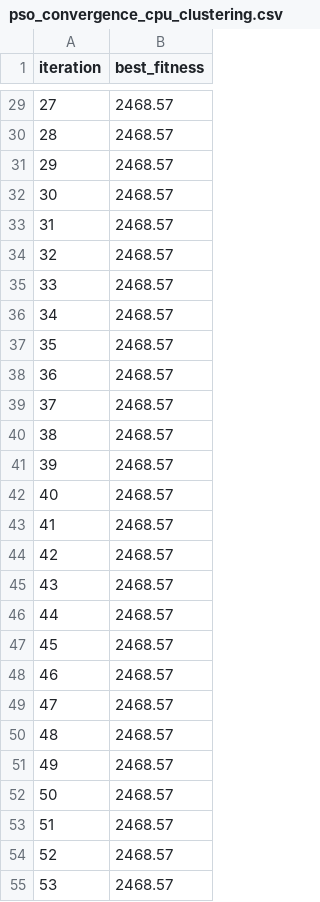
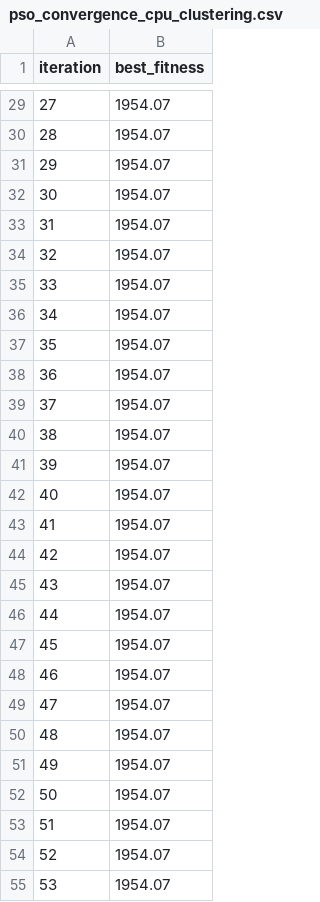
Before and after one commit to JoaoMEspindola/parallelizing_wsn_pso_sollution, a CSV file: InitialConfigTCC/pso_convergence_cpu_clustering.csv, drawn as a sheet; only a part is shown, gaps mark what is left out; the diff covers the shown part only.

```diff
--- a/InitialConfigTCC/pso_convergence_cpu_clustering.csv
+++ b/InitialConfigTCC/pso_convergence_cpu_clustering.csv
@@ -29,27 +29,27 @@ iteration,best_fitness
-27,2468.57
-28,2468.57
-29,2468.57
-30,2468.57
-31,2468.57
-32,2468.57
-33,2468.57
-34,2468.57
-35,2468.57
-36,2468.57
-37,2468.57
-38,2468.57
-39,2468.57
-40,2468.57
-41,2468.57
-42,2468.57
-43,2468.57
-44,2468.57
-45,2468.57
-46,2468.57
-47,2468.57
-48,2468.57
-49,2468.57
-50,2468.57
-51,2468.57
-52,2468.57
-53,2468.57
+27,1954.07
+28,1954.07
+29,1954.07
+30,1954.07
+31,1954.07
+32,1954.07
+33,1954.07
+34,1954.07
+35,1954.07
+36,1954.07
+37,1954.07
+38,1954.07
+39,1954.07
+40,1954.07
+41,1954.07
+42,1954.07
+43,1954.07
+44,1954.07
+45,1954.07
+46,1954.07
+47,1954.07
+48,1954.07
+49,1954.07
+50,1954.07
+51,1954.07
+52,1954.07
+53,1954.07
```
Also changed, not shown: 73 edited cells elsewhere in this file, InitialConfigTCC/network_full.csv, InitialConfigTCC/pso_convergence_cpu_routing.csv, 37 other files.
